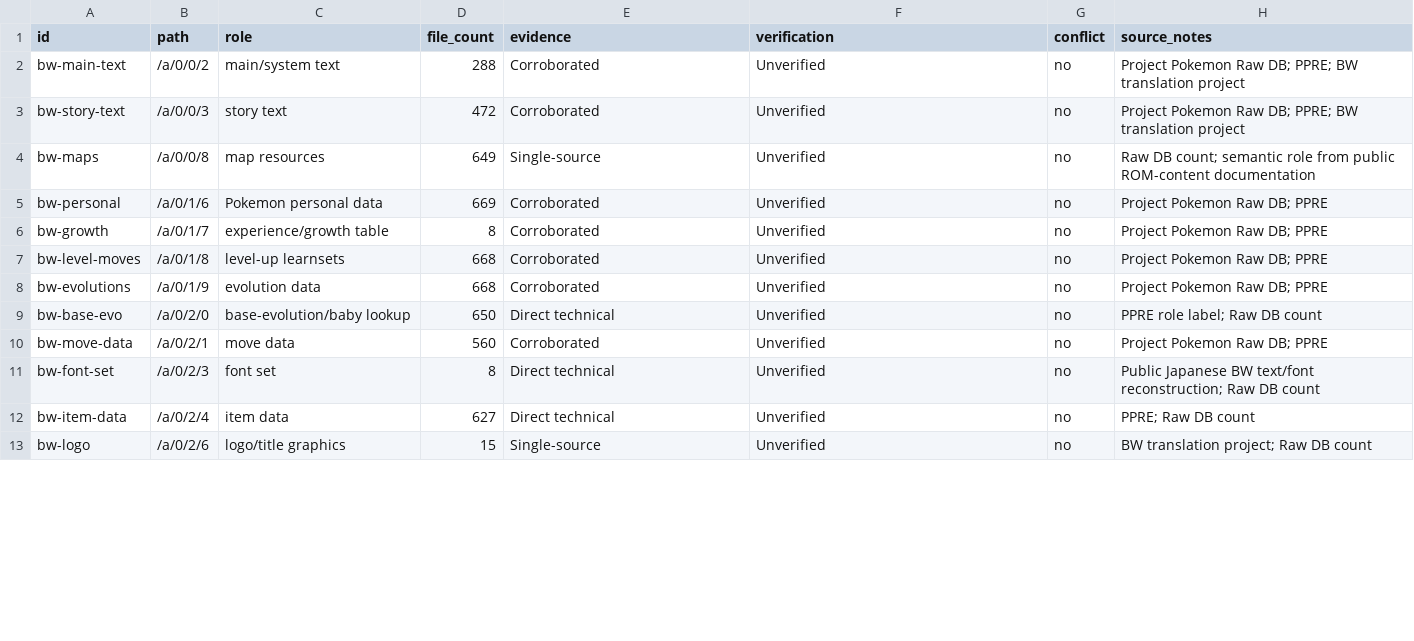
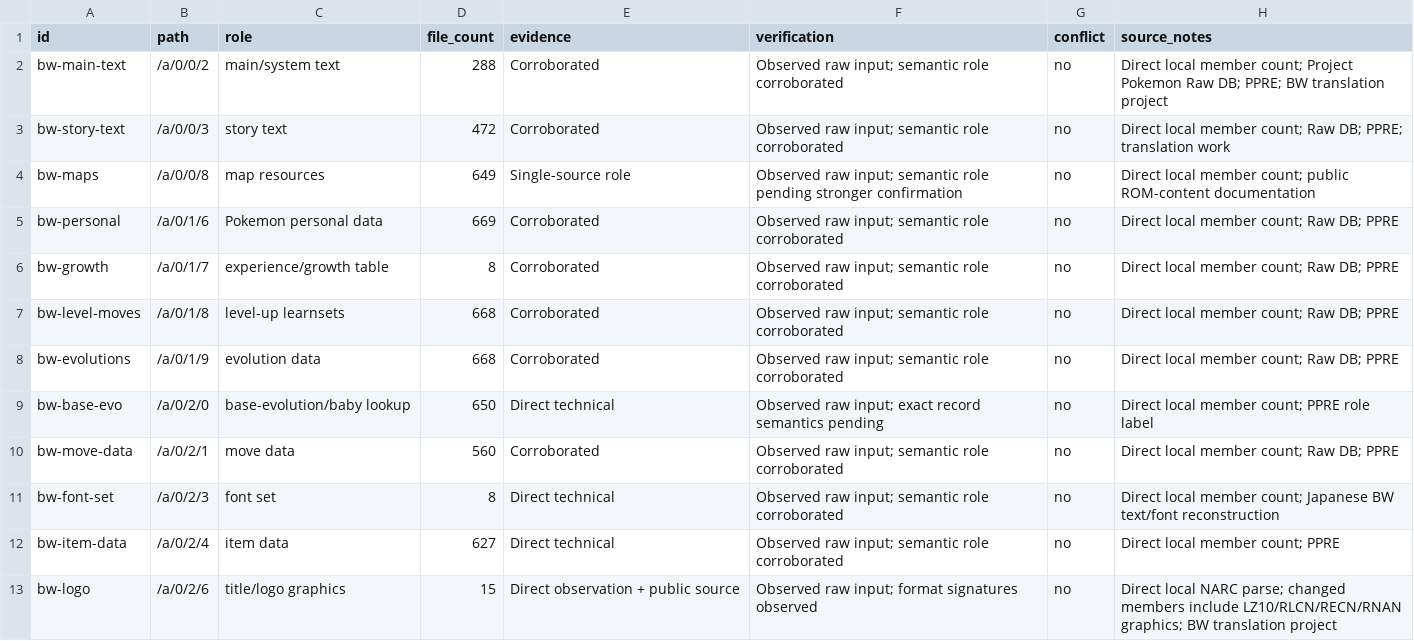
Before and after one commit to SakuraiTsubaki/PocketMonsters-Black-Decompilation, a CSV file: manifests/narc-paths.csv, drawn as a sheet; only a part is shown; the diff covers the shown part only.

Commit message:
Promote Black NARC catalog to direct structural observations

```diff
--- a/manifests/narc-paths.csv
+++ b/manifests/narc-paths.csv
@@ -1,13 +1,13 @@
 id,path,role,file_count,evidence,verification,conflict,source_notes
-bw-main-text,/a/0/0/2,main/system text,288,Corroborated,Unverified,no,"Project Pokemon Raw DB; PPRE; BW translation project"
-bw-story-text,/a/0/0/3,story text,472,Corroborated,Unverified,no,"Project Pokemon Raw DB; PPRE; BW translation project"
-bw-maps,/a/0/0/8,map resources,649,Single-source,Unverified,no,"Raw DB count; semantic role from public ROM-content documentation"
-bw-personal,/a/0/1/6,Pokemon personal data,669,Corroborated,Unverified,no,"Project Pokemon Raw DB; PPRE"
-bw-growth,/a/0/1/7,experience/growth table,8,Corroborated,Unverified,no,"Project Pokemon Raw DB; PPRE"
-bw-level-moves,/a/0/1/8,level-up learnsets,668,Corroborated,Unverified,no,"Project Pokemon Raw DB; PPRE"
-bw-evolutions,/a/0/1/9,evolution data,668,Corroborated,Unverified,no,"Project Pokemon Raw DB; PPRE"
-bw-base-evo,/a/0/2/0,base-evolution/baby lookup,650,Direct technical,Unverified,no,"PPRE role label; Raw DB count"
-bw-move-data,/a/0/2/1,move data,560,Corroborated,Unverified,no,"Project Pokemon Raw DB; PPRE"
-bw-font-set,/a/0/2/3,font set,8,Direct technical,Unverified,no,"Public Japanese BW text/font reconstruction; Raw DB count"
-bw-item-data,/a/0/2/4,item data,627,Direct technical,Unverified,no,"PPRE; Raw DB count"
-bw-logo,/a/0/2/6,logo/title graphics,15,Single-source,Unverified,no,"BW translation project; Raw DB count"
+bw-main-text,/a/0/0/2,main/system text,288,Corroborated,Observed raw input; semantic role corroborated,no,"Direct local member count; Project Pokemon Raw DB; PPRE; BW translation project"
+bw-story-text,/a/0/0/3,story text,472,Corroborated,Observed raw input; semantic role corroborated,no,"Direct local member count; Raw DB; PPRE; translation work"
+bw-maps,/a/0/0/8,map resources,649,Single-source role,Observed raw input; semantic role pending stronger confirmation,no,"Direct local member count; public ROM-content documentation"
+bw-personal,/a/0/1/6,Pokemon personal data,669,Corroborated,Observed raw input; semantic role corroborated,no,"Direct local member count; Raw DB; PPRE"
+bw-growth,/a/0/1/7,experience/growth table,8,Corroborated,Observed raw input; semantic role corroborated,no,"Direct local member count; Raw DB; PPRE"
+bw-level-moves,/a/0/1/8,level-up learnsets,668,Corroborated,Observed raw input; semantic role corroborated,no,"Direct local member count; Raw DB; PPRE"
+bw-evolutions,/a/0/1/9,evolution data,668,Corroborated,Observed raw input; semantic role corroborated,no,"Direct local member count; Raw DB; PPRE"
+bw-base-evo,/a/0/2/0,base-evolution/baby lookup,650,Direct technical,Observed raw input; exact record semantics pending,no,"Direct local member count; PPRE role label"
+bw-move-data,/a/0/2/1,move data,560,Corroborated,Observed raw input; semantic role corroborated,no,"Direct local member count; Raw DB; PPRE"
+bw-font-set,/a/0/2/3,font set,8,Direct technical,Observed raw input; semantic role corroborated,no,"Direct local member count; Japanese BW text/font reconstruction"
+bw-item-data,/a/0/2/4,item data,627,Direct technical,Observed raw input; semantic role corroborated,no,"Direct local member count; PPRE"
+bw-logo,/a/0/2/6,title/logo graphics,15,Direct observation + public source,Observed raw input; format signatures observed,no,"Direct local NARC parse; changed members include LZ10/RLCN/RECN/RNAN graphics; BW translation project"
```
Also changed, not shown: 3 added rows and 30 edited cells elsewhere in this file.
